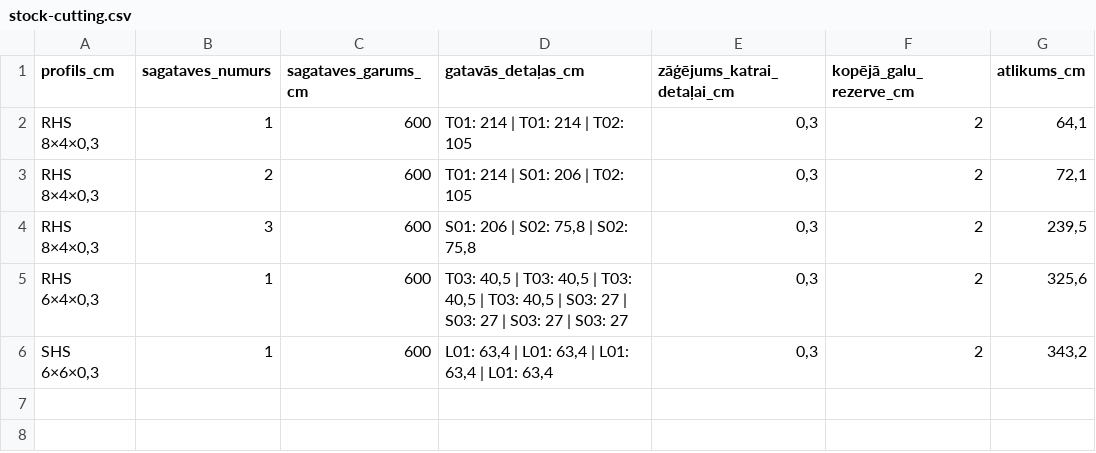
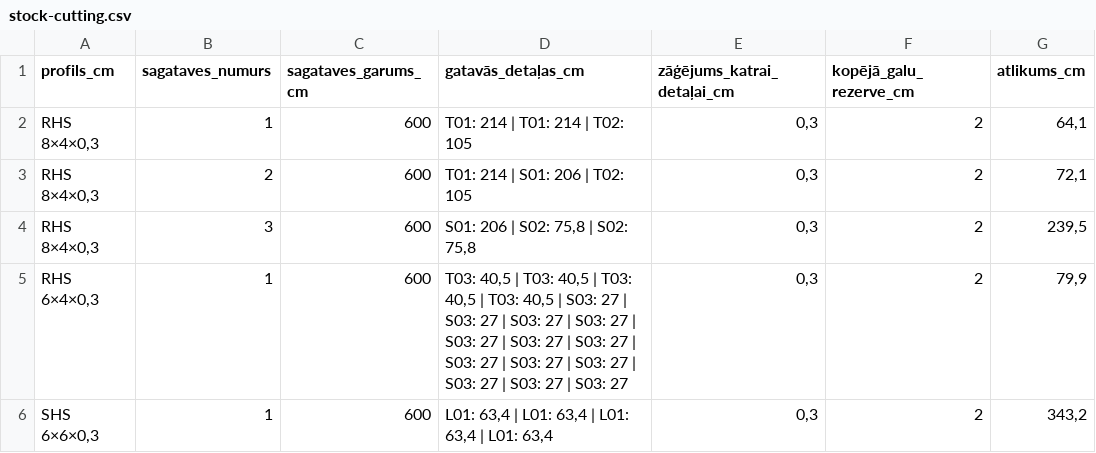
Before and after one commit to EduardsBaumanis/spele, a CSV file: pottery-table/stock-cutting.csv, drawn as a sheet.

```diff
--- a/pottery-table/stock-cutting.csv
+++ b/pottery-table/stock-cutting.csv
@@ -4,3 +4,3 @@ RHS 8×4×0,3;2;600;T01: 214 | S01: 206 | T02: 105;0,3;2;72,1
 RHS 8×4×0,3;3;600;S01: 206 | S02: 75,8 | S02: 75,8;0,3;2;239,5
-RHS 6×4×0,3;1;600;T03: 40,5 | T03: 40,5 | T03: 40,5 | T03: 40,5 | S03: 27 | S03: 27 | S03: 27 | S03: 27;0,3;2;325,6
+RHS 6×4×0,3;1;600;T03: 40,5 | T03: 40,5 | T03: 40,5 | T03: 40,5 | S03: 27 | S03: 27 | S03: 27 | S03: 27 | S03: 27 | S03: 27 | S03: 27 | S03: 27 | S03: 27 | S03: 27 | S03: 27 | S03: 27 | S03: 27;0,3;2;79,9
 SHS 6×6×0,3;1;600;L01: 63,4 | L01: 63,4 | L01: 63,4 | L01: 63,4;0,3;2;343,2
```
Also changed, not shown: pottery-table/cutting-list.csv, pottery-table/drilling-coordinates.csv, 41 other files.
